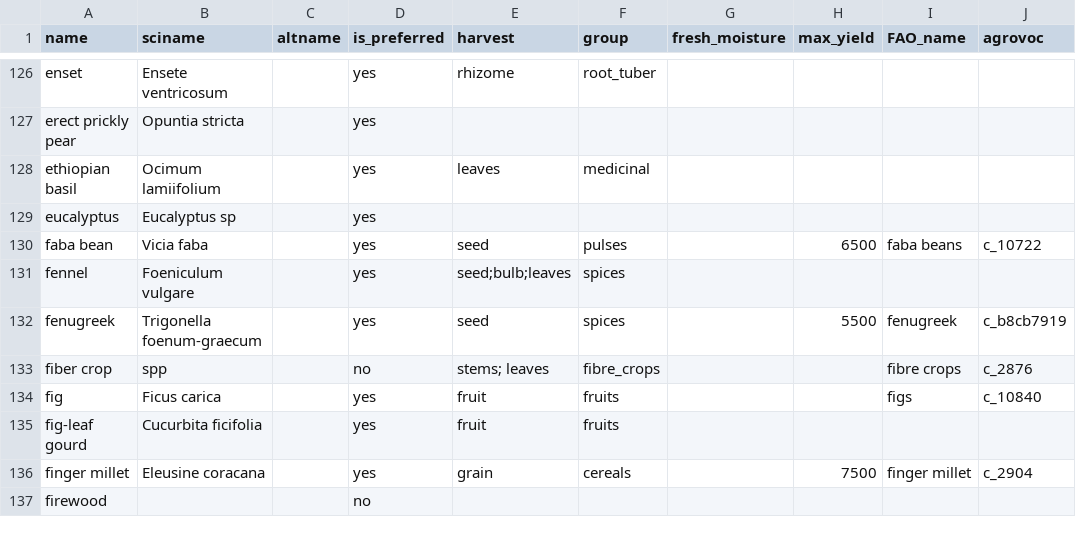
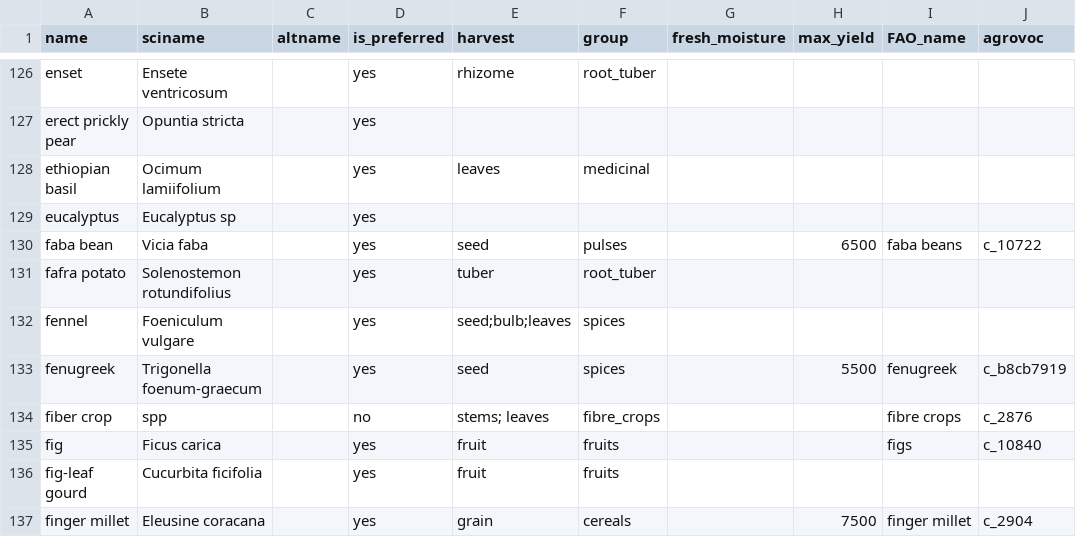
Before and after one commit to controvoc/terminag, a CSV file: values/values_crop.csv, drawn as a sheet; only a part is shown, gaps mark what is left out; the shorter side is filled out with more unchanged rows; the diff names each change by its address in the sheet, - before the commit and + after, or states it on an @@ line.

Commit message:
fafra

```diff
--- a/values/values_crop.csv
+++ b/values/values_crop.csv
+row 131: fafra potato | Solenostemon rotundifolius |  | yes | tuber | root_tuber
```
